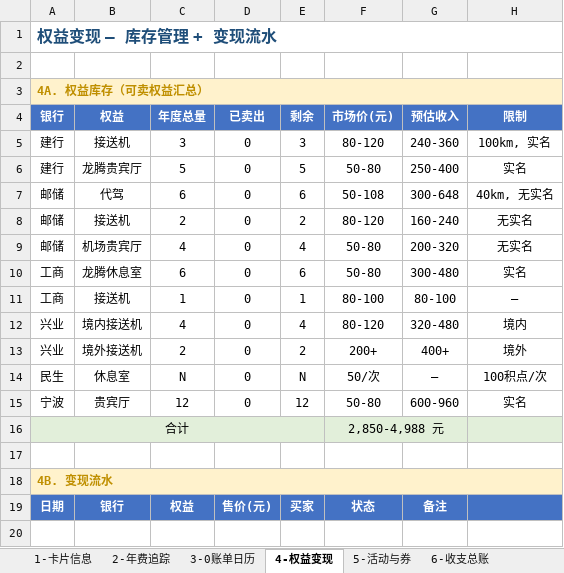
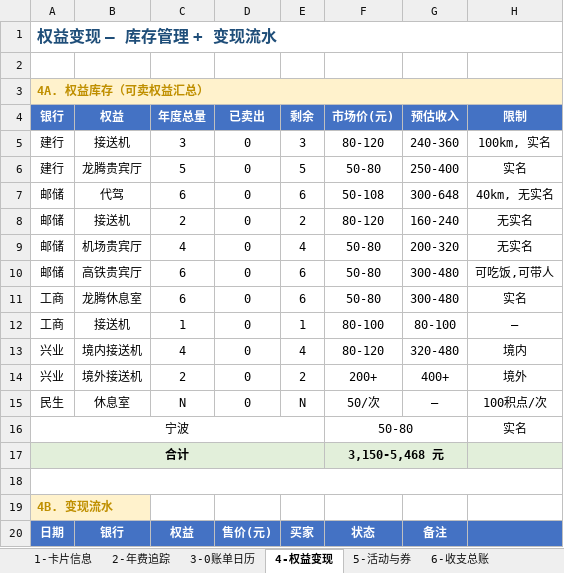
Before and after one commit to Eoser-Harvey/ContextStack, an Excel workbook: 02-Knowledge/investment-research/credit-card-management/信用卡主控表.xlsx, sheet 4-权益变现, drawn as a sheet; values as stored, in another font and other column widths than the file's, no borders; conditional formats not drawn; removed rows and columns are numbered as before the commit, all else as after; the diff names each change by its address in the sheet, - before the commit and + after, or states it on an @@ line.

```diff
--- a/02-Knowledge/investment-research/credit-card-management/信用卡主控表.xlsx (sheet 4-权益变现)
+++ b/02-Knowledge/investment-research/credit-card-management/信用卡主控表.xlsx (sheet 4-权益变现)
+row 10: 邮储 | 高铁贵宾厅 | 6 | 0 | 6 | 50-80 | 300-480 | 可吃饭,可带人
+A16:E16 merged
-B16 (权益): 贵宾厅
+B16 (权益): (empty)
-C16 (年度总量): 12
+C16 (年度总量): (empty)
-D16 (已卖出): 0
+D16 (已卖出): (empty)
-E16 (剩余): 12
+E16 (剩余): (empty)
+F16:G16 merged
-G16 (预估收入): 600-960
+G16 (预估收入): (empty)
-A17 bold: off
+A17 bold: on
-B17:E17 fill: none
+B17:E17 fill: #E2EFDA
-F17 (市场价(元)): 2,850-4,988 元
+F17 (市场价(元)): 3,150-5,468 元
-F17 bold: off
+F17 bold: on
-G17 fill: none
+G17 fill: #E2EFDA
+A18:H18 merged
-A18:H18 merged
```
Also changed, not shown: sheet 6-收支总账, sheet 2-年费追踪, 2 other files.
